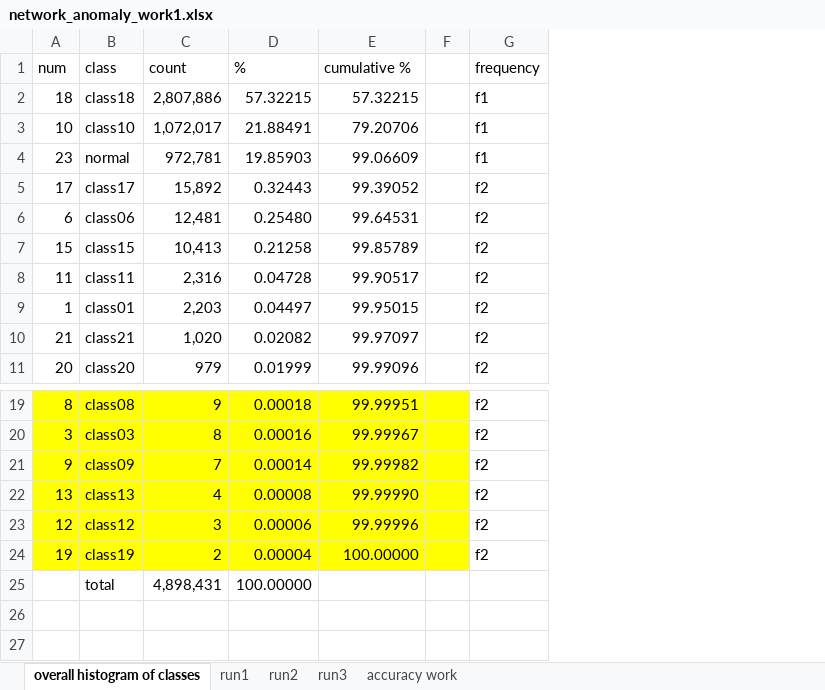
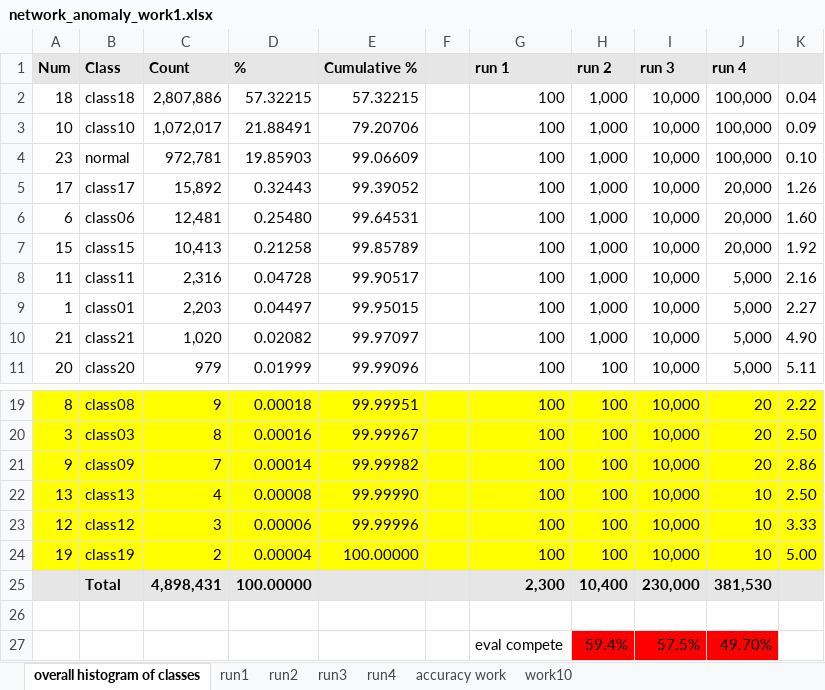
Before and after one commit to reductionista/madlib-site, an Excel workbook: community-artifacts/network_anomaly_work1.xlsx, sheet overall histogram of classes, drawn as a sheet; only a part is shown, gaps mark what is left out; values as stored, in another font and other column widths than the file's, no borders; removed rows and columns are numbered as before the commit, all else as after; the diff names each change by its address in the sheet, - before the commit and + after, or states it on an @@ line.

```diff
--- a/community-artifacts/network_anomaly_work1.xlsx (sheet overall histogram of classes)
+++ b/community-artifacts/network_anomaly_work1.xlsx (sheet overall histogram of classes)
+sheet tab: run4
+sheet tab: work10
-column G (frequency), rows 2-11: f1 | f1 | f1 | f2 | f2 | f2 | f2 | f2 | f2 | f2; rows 19-24: all f2
+column G (run 1), rows 2-11: all 100; rows 19-25: 100 | 100 | 100 | 100 | 100 | 100 | 2,300
+column H (run 2), rows 2-11: 1,000 | 1,000 | 1,000 | 1,000 | 1,000 | 1,000 | 1,000 | 1,000 | 1,000 | 100; rows 19-25: 100 | 100 | 100 | 100 | 100 | 100 | 10,400
+column I (run 3), rows 2-11: all 10,000; rows 19-25: 10,000 | 10,000 | 10,000 | 10,000 | 10,000 | 10,000 | 230,000
+column J (run 4), rows 2-11: 100,000 | 100,000 | 100,000 | 20,000 | 20,000 | 20,000 | 5,000 | 5,000 | 5,000 | 5,000; rows 19-25: 20 | 20 | 20 | 10 | 10 | 10 | 381,530
+column K, rows 2-11: 0.04 | 0.09 | 0.10 | 1.26 | 1.60 | 1.92 | 2.16 | 2.27 | 4.90 | 5.11; rows 19-24: 2.22 | 2.50 | 2.86 | 2.50 | 3.33 | 5.00
-A1: num
+A1: Num
-A1:F1 fill: none
+A1:F1 fill: #E7E6E6
-A1:E1 bold: off
+A1:E1 bold: on
-B1: class
+B1: Class
-C1: count
+C1: Count
-E1: cumulative %
+E1: Cumulative %
-A25:F25 fill: none
+A25:F25 fill: #E7E6E6
-B25 (Class): total
+B25 (Class): Total
-B25:D25 bold: off
+B25:D25 bold: on
+row 26: (empty)
+row 27:  |  |  |  |  |  | eval compete | 59.4% | 57.5% | 49.70%
```
Also changed, not shown: charts or pictures, 2 other files.
